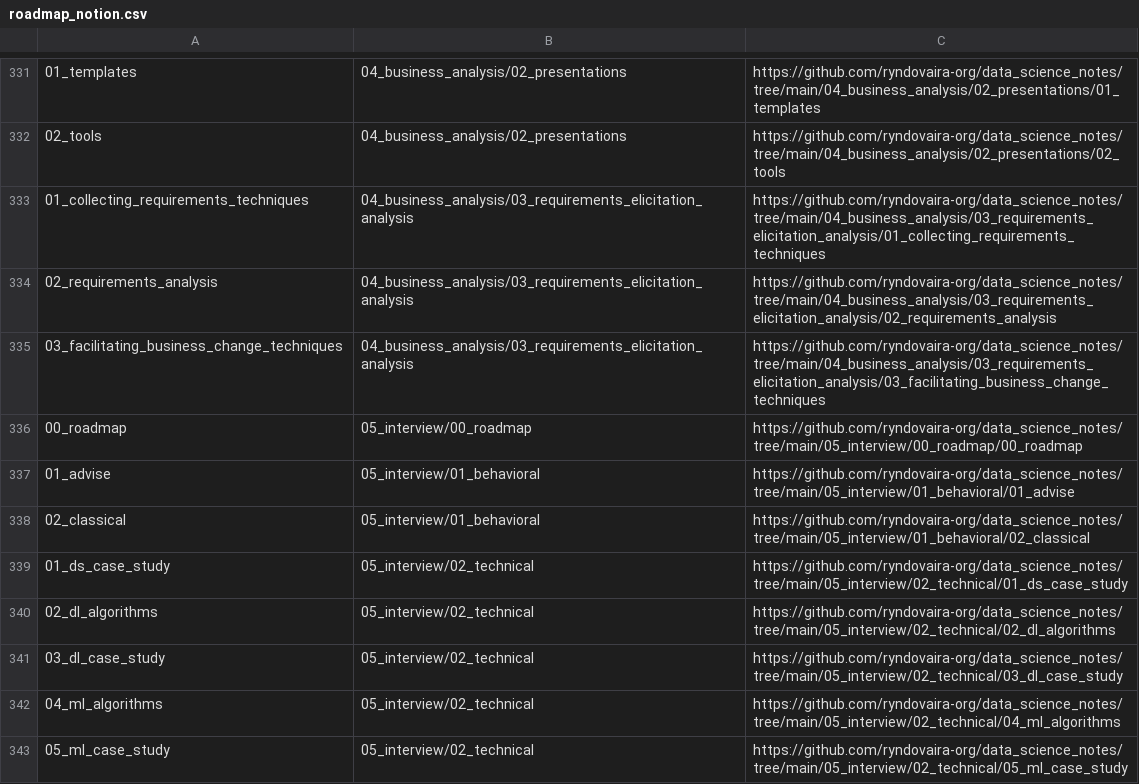
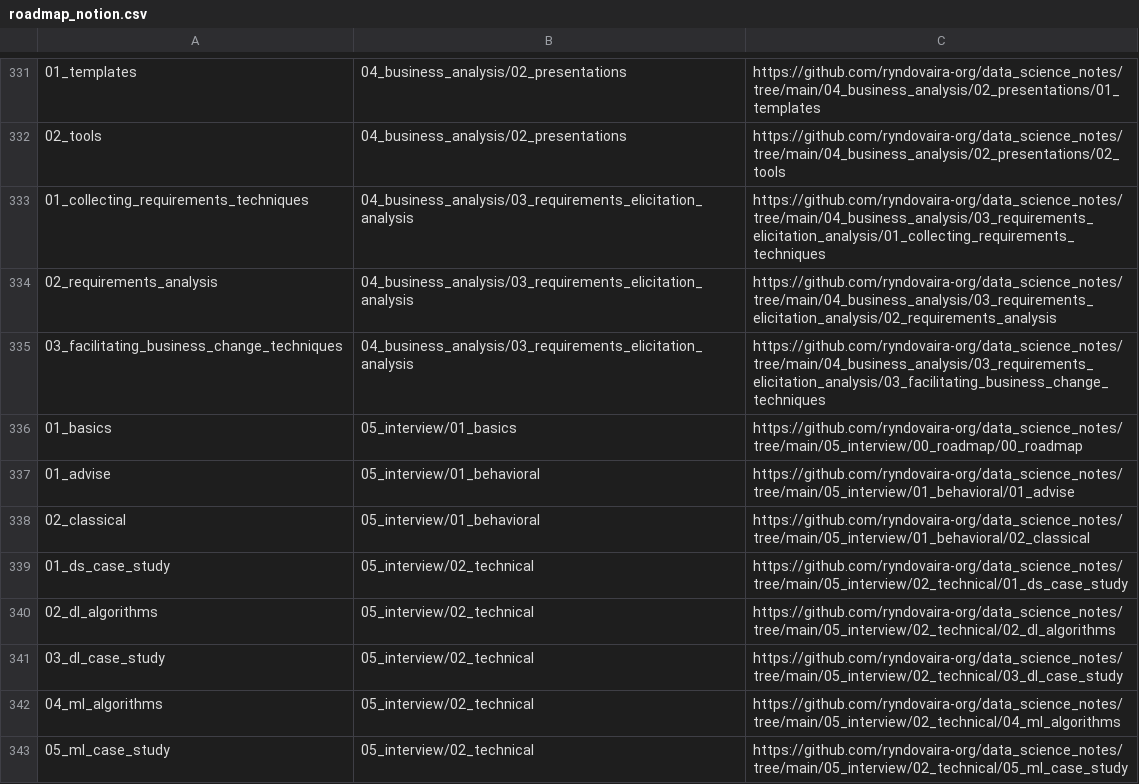
Before and after one commit to ryndovaira-org/data_science_lectures, a CSV file: toc/roadmap_notion.csv, drawn as a sheet; only a part is shown, gaps mark what is left out; the diff covers the shown part only; the diff names each change by its address in the sheet, - before the commit and + after, or states it on an @@ line.

```diff
--- a/toc/roadmap_notion.csv
+++ b/toc/roadmap_notion.csv
-A336: 00_roadmap
+A336: 01_basics
-B336: 05_interview/00_roadmap
+B336: 05_interview/01_basics
```
Also changed, not shown: 11 edited cells elsewhere in this file, 59 other files.
